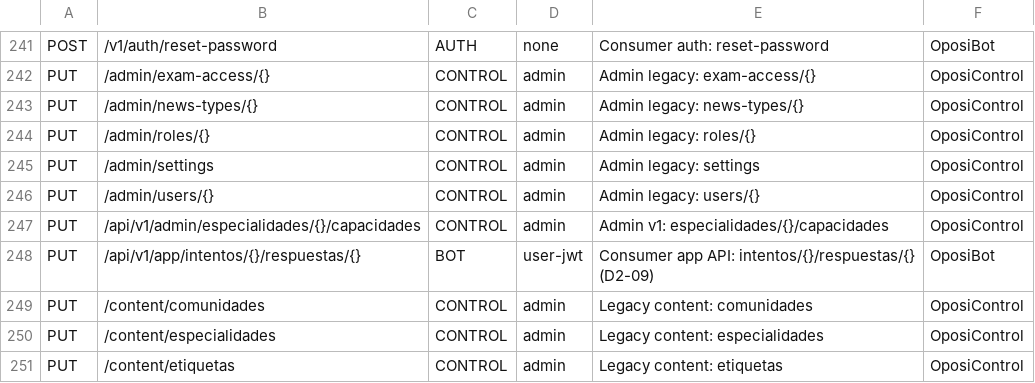
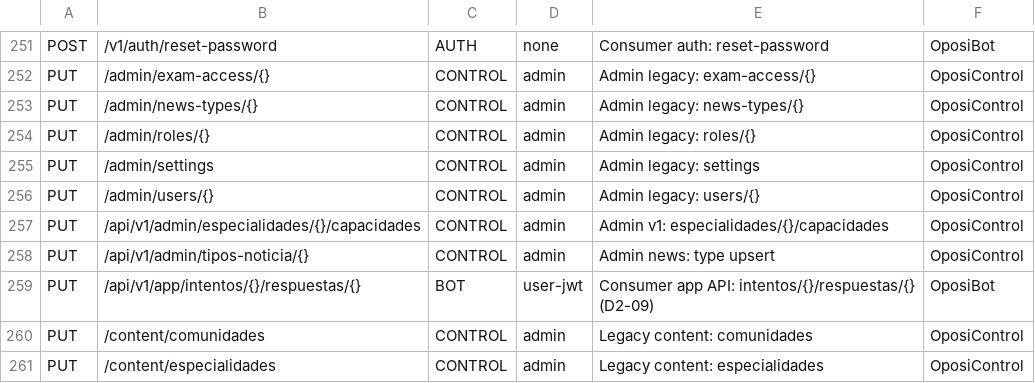
Before and after one commit to franreke05/OposiControl, a TSV file: ops/inventory/route-profiles.tsv, drawn as a sheet; only a part is shown, gaps mark what is left out; the shorter side is filled out with more unchanged rows; the diff covers the shown part only.

```diff
--- a/ops/inventory/route-profiles.tsv
+++ b/ops/inventory/route-profiles.tsv
@@ -247,2 +257,3 @@ PUT	/admin/users/{}	CONTROL	admin	Admin legacy: users/{}	OposiControl
 PUT	/api/v1/admin/especialidades/{}/capacidades	CONTROL	admin	Admin v1: especialidades/{}/capacidades	OposiControl
+PUT	/api/v1/admin/tipos-noticia/{}	CONTROL	admin	Admin news: type upsert	OposiControl
 PUT	/api/v1/app/intentos/{}/respuestas/{}	BOT	user-jwt	Consumer app API: intentos/{}/respuestas/{} (D2-09)	OposiBot
```
Also changed, not shown: 10 added rows elsewhere in this file, docs/integration/api-redesign/legacy-route-register.tsv, 13 other files.
